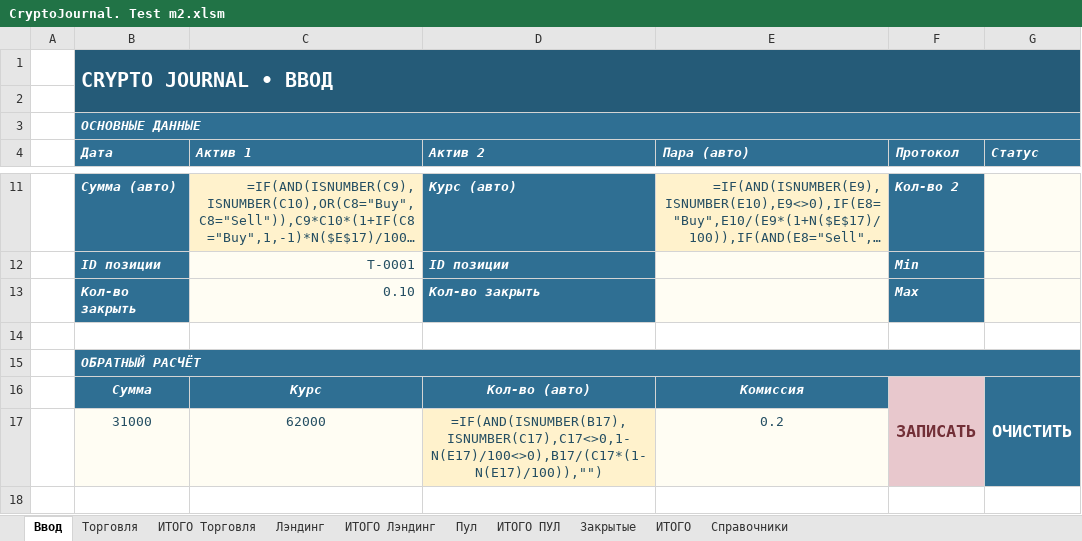
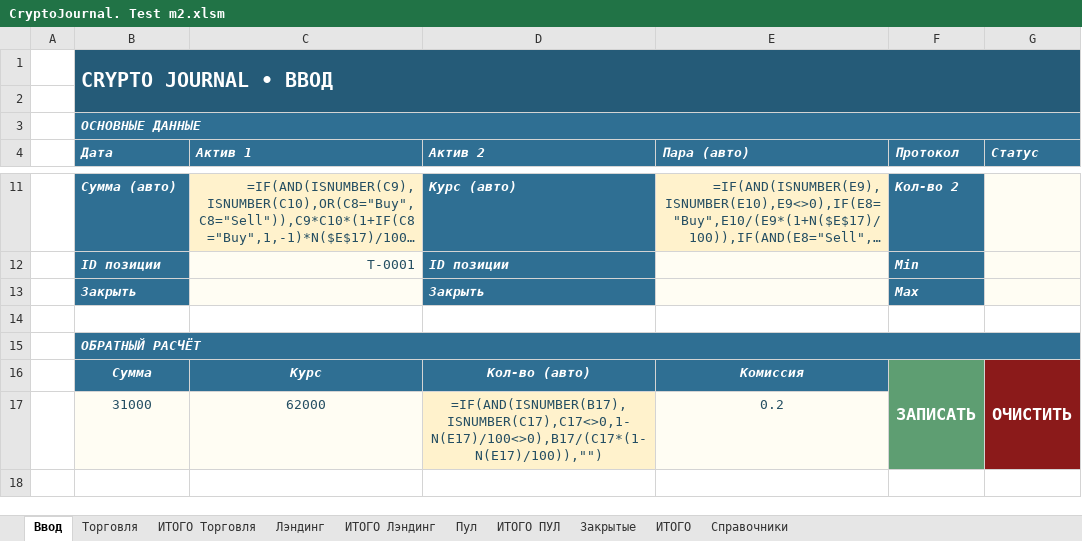
Before and after one commit to olegsh247-stack/CRYPTO-JOURNAL, an Excel workbook: CryptoJournal. Test m2.xlsm, sheet Ввод, drawn as a sheet; only a part is shown, gaps mark what is left out; long unchanged cells end in …; values as stored, in another font and other column widths than the file's, no borders; formulas without a stored value are shown as written; charts and pictures and conditional formats not drawn; removed rows and columns are numbered as before the commit, all else as after; the diff covers the shown part only; the diff names each change by its address in the sheet, - before the commit and + after, or states it on an @@ line.

```diff
--- a/CryptoJournal. Test m2.xlsm (sheet Ввод)
+++ b/CryptoJournal. Test m2.xlsm (sheet Ввод)
-row 13:  | Кол-во закрыть | 0.10 | Кол-во закрыть |  | Max
+row 13:  | Закрыть |  | Закрыть |  | Max
@@ F16 fill: #E8C8CD → #5E9E72, text colour: #722F37 → #FFFFFF @@
-G16 fill: #2F6F93
+G16 fill: #8B1A1A
```
Also changed, not shown: 2 edited cells and cell formats elsewhere in this sheet, CryptoJournal. Test m2.xlsx, tmp_cn.xlsx, 1 other file.
